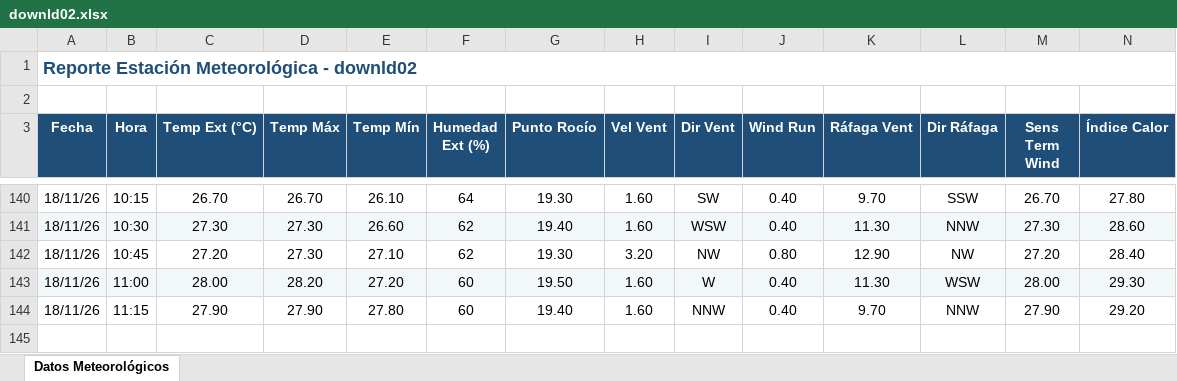
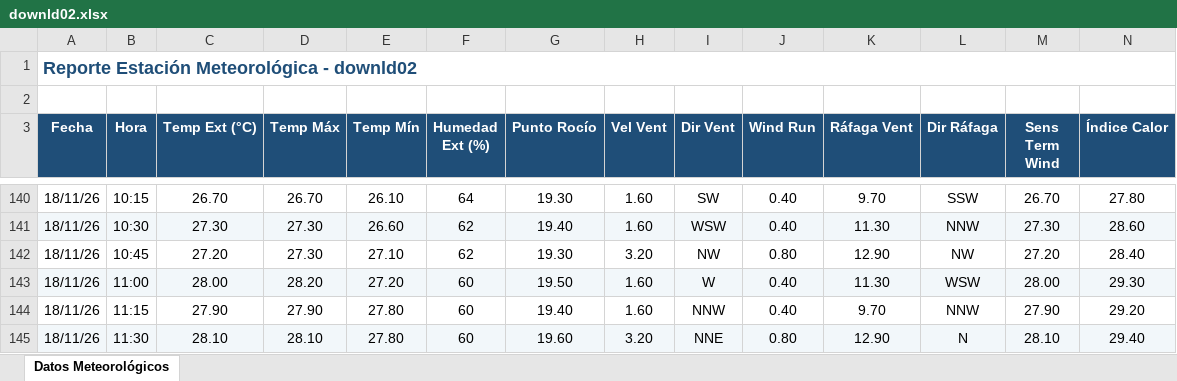
Before and after one commit to intasalta/ema_lajitas, an Excel workbook: downld02.xlsx, sheet Datos Meteorológicos, drawn as a sheet; only a part is shown, gaps mark what is left out; values as stored, in another font and other column widths than the file's, no borders; rows hold the shown columns only; the diff names each change by its address in the sheet, - before the commit and + after, or states it on an @@ line.

```diff
--- a/downld02.xlsx (sheet Datos Meteorológicos)
+++ b/downld02.xlsx (sheet Datos Meteorológicos)
+row 145: 18/11/26 | 11:30 | 28.10 | 28.10 | 27.80 | 60 | 19.60 | 3.20 | NNE | 0.80 | 12.90 | N | 28.10 | 29.40
```
Also changed, not shown: downld08.xlsx, 2 other files.
